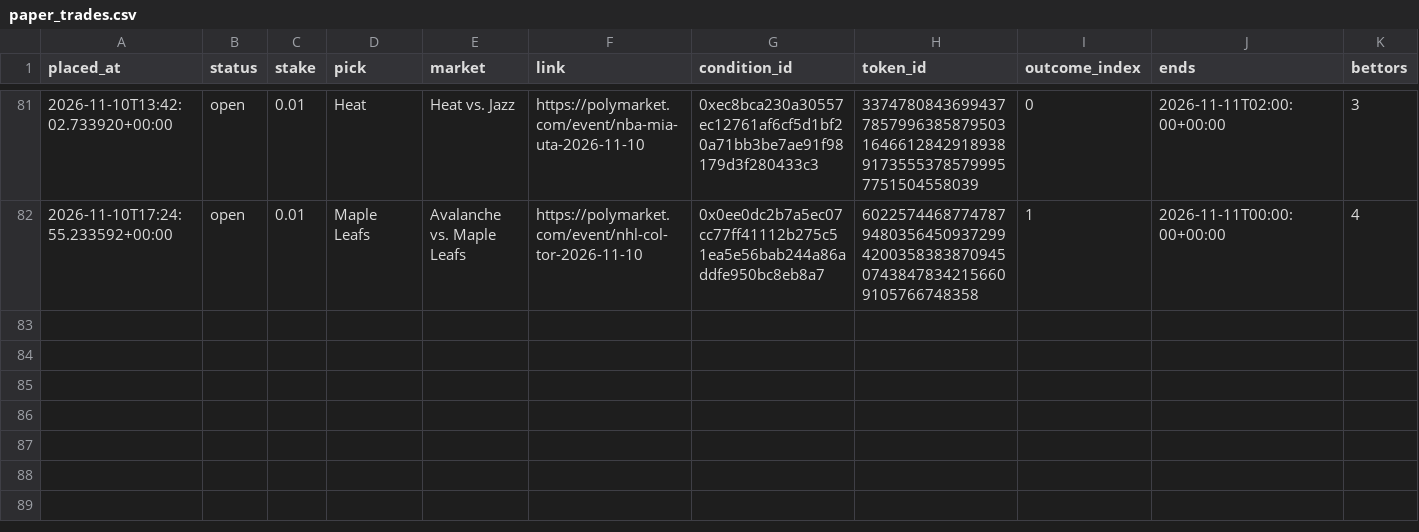
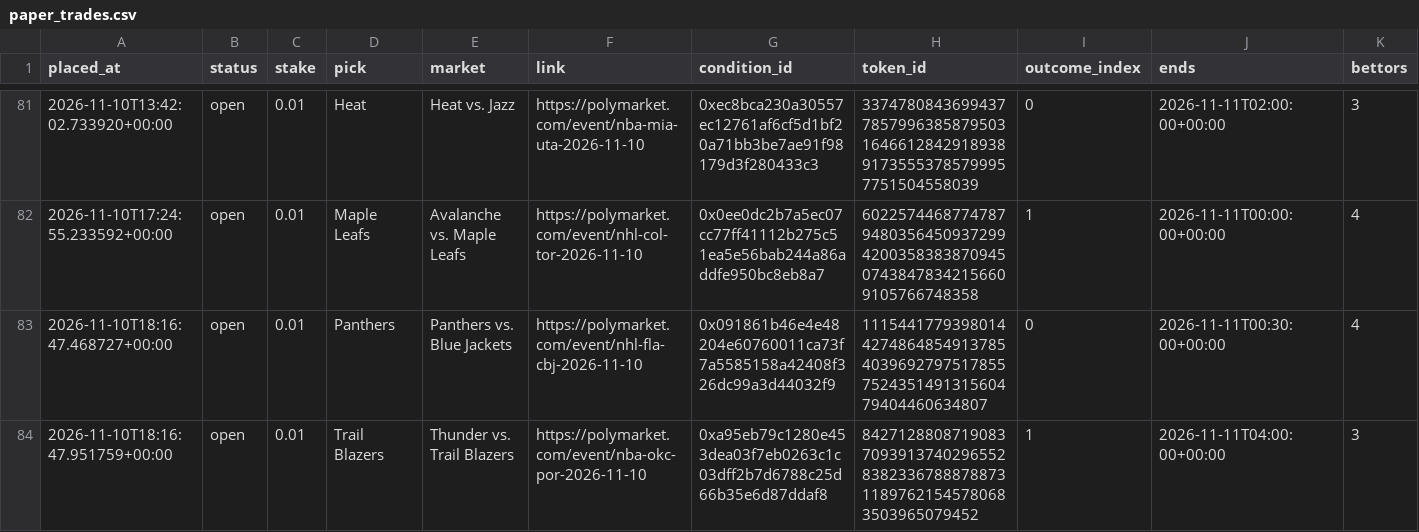
Before and after one commit to bhooder/Polymarket, a CSV file: paper_trades.csv, drawn as a sheet; only a part is shown, gaps mark what is left out; rows hold the shown columns only; the diff names each change by its address in the sheet, - before the commit and + after, or states it on an @@ line.

```diff
--- a/paper_trades.csv
+++ b/paper_trades.csv
+row 83: 2026-11-10T18:16:47.468727+00:00 | open | 0.01 | Panthers | Panthers vs. Blue Jackets | https://polymarket.com/event/nhl-fla-cbj-2026-11-10 | 0x091861b46e4e48204e60760011ca73f7a5585158a42408f326dc99a3d44032f9 | 111544177939801442748648549137854039692797517855752435149131560479404460634807 | 0 | 2026-11-11T00:30:00+00:00 | 4
+row 84: 2026-11-10T18:16:47.951759+00:00 | open | 0.01 | Trail Blazers | Thunder vs. Trail Blazers | https://polymarket.com/event/nba-okc-por-2026-11-10 | 0xa95eb79c1280e453dea03f7eb0263c1c03dff2b7d6788c25d66b35e6d87ddaf8 | 84271288087190837093913740296552838233678887887311897621545780683503965079452 | 1 | 2026-11-11T04:00:00+00:00 | 3
```
Also changed, not shown: live_trades.csv, paper_trades_b.csv, 6 other files.
